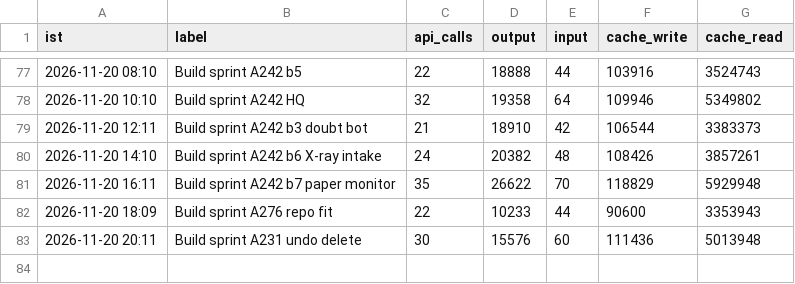
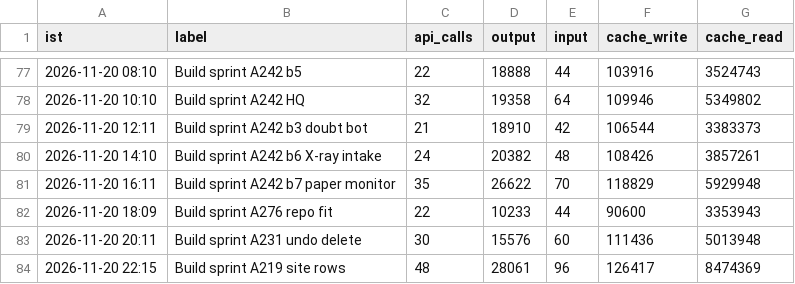
Before and after one commit to Akhilkanigicharla/kalpa-labs, a CSV file: 00-hq/log/tokens.csv, drawn as a sheet; only a part is shown, gaps mark what is left out; the diff names each change by its address in the sheet, - before the commit and + after, or states it on an @@ line.

```diff
--- a/00-hq/log/tokens.csv
+++ b/00-hq/log/tokens.csv
+row 84: 2026-11-20 22:15 | Build sprint A219 site rows | 48 | 28061 | 96 | 126417 | 8474369
```
Also changed, not shown: 1 other file.
